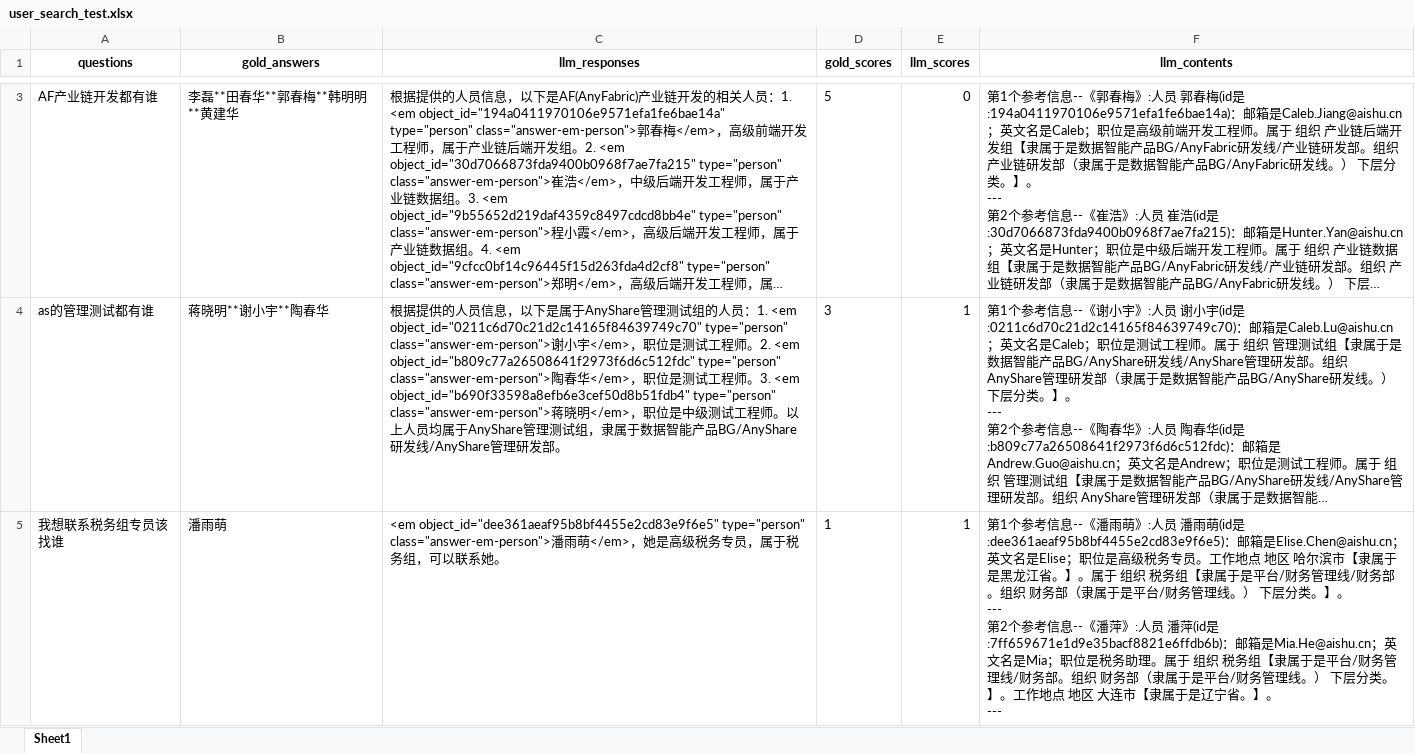
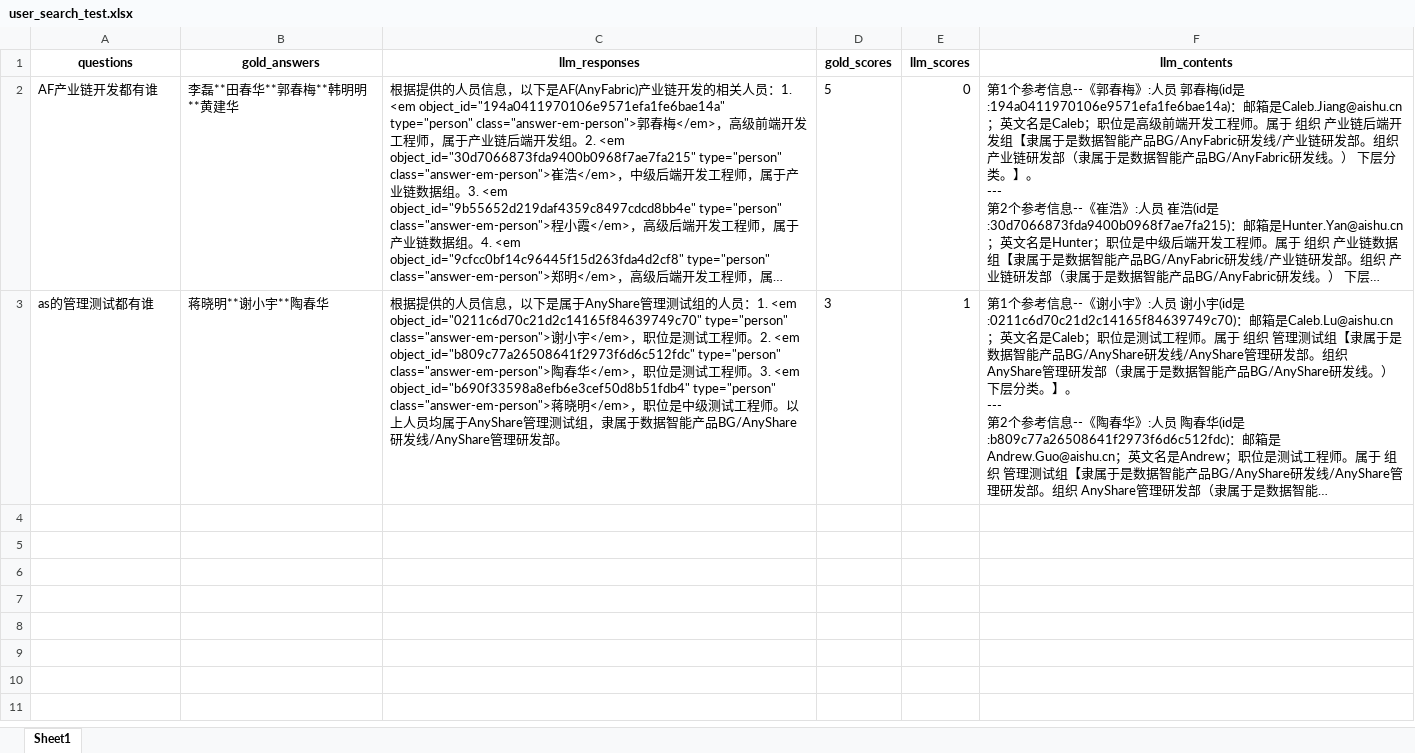
Before and after one commit to XY2323819551/prompt-language, an Excel workbook: prompt_language/utils/tool_factory/auto_promptor/datasets_pool/user_search_test.xlsx, sheet Sheet1, drawn as a sheet; only a part is shown, gaps mark what is left out; long unchanged cells end in …; values as stored, in another font and other column widths than the file's, no borders; ↵ is a line break in a cell; the diff covers the shown part only; the diff names each change by its address in the sheet, - before the commit and + after, or states it on an @@ line.

Commit message:
auto-promptor

```diff
--- a/prompt_language/utils/tool_factory/auto_promptor/datasets_pool/user_search_test.xlsx (sheet Sheet1)
+++ b/prompt_language/utils/tool_factory/auto_promptor/datasets_pool/user_search_test.xlsx (sheet Sheet1)
-row 5: 我想联系税务组专员该找谁 | 潘雨萌 | <em object_id="dee361aeaf95b8bf4455e2cd83e9f6e5" type="person" class="answer-em-person">潘雨萌</em>，她是高级税务专员，属于税务组，可以联系她。 | 1 | 1 | 第1个参考信息--《潘雨萌》:人员 潘雨萌(id是:dee361aeaf95b8bf4455e2cd83e9f6e5)：邮箱是Elise.Chen@aishu.cn；英文名是Elise；职位是高级税务专员。工作地点 地区 哈尔滨市【隶属于是黑龙江省。】。属于 组织 税务组【隶属于是平台/财务管理线/财务部。组织 财务部（隶属于是平台/财务管理线。） 下层分类。】。 ↵ --- ↵ 第2个参考信息--《潘萍》:人员 潘萍(id是:7ff659671e1d9e35bacf8821e6ffdb6b)：邮箱是Mia.He@aishu.cn；英文名是Mia；职位是税务助理。属于 组织 税务组【隶属于是平台/财务管理线/财务部。组织 财务部（隶属于是平台/财务管理线。） 下层分类。】。工作地点 地区 大连市【隶属于是辽宁省。】。 ↵ ---
```
Also changed, not shown: 1 removed row elsewhere in this sheet, 25 other files.
